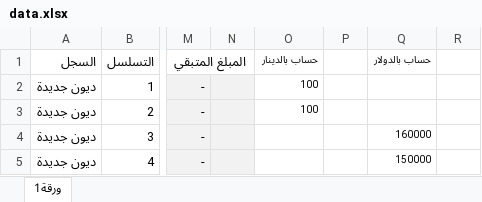
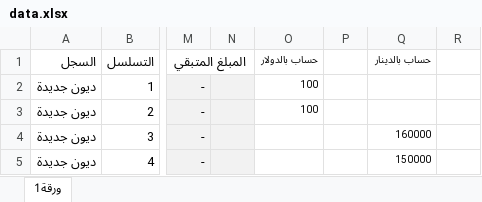
Before and after one commit to alameenoffie/alameenoffie, an Excel workbook: data.xlsx, sheet ورقة1, drawn as a sheet; only a part is shown, gaps mark what is left out; values as stored, in another font and other column widths than the file's, no borders; conditional formats not drawn; the diff names each change by its address in the sheet, - before the commit and + after, or states it on an @@ line.

Commit message:
Add files via upload

```diff
--- a/data.xlsx (sheet ورقة1)
+++ b/data.xlsx (sheet ورقة1)
-O1: حساب بالدينار
+O1: حساب بالدولار
-Q1: حساب بالدولار
+Q1: حساب بالدينار
```
